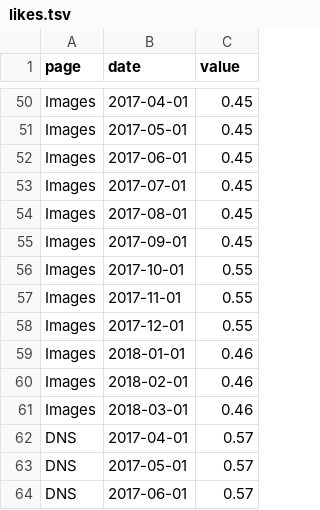
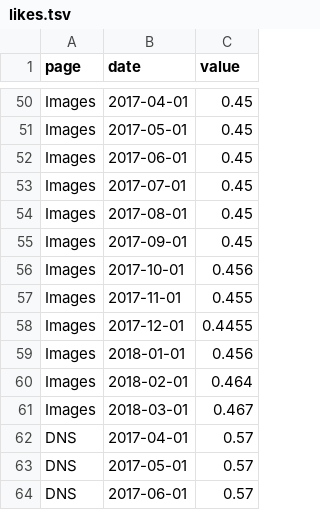
Before and after one commit to lyubomir-popov/scatter-plot, a TSV file: likes.tsv, drawn as a sheet; only a part is shown, gaps mark what is left out.

```diff
--- a/likes.tsv
+++ b/likes.tsv
@@ -55,8 +55,8 @@ Images	2017-08-01	0.45
 Images	2017-09-01	0.45
-Images	2017-10-01	0.55
-Images	2017-11-01	0.55
-Images	2017-12-01	0.55
-Images	2018-01-01	0.46
-Images	2018-02-01	0.46
-Images	2018-03-01	0.46
+Images	2017-10-01	0.456
+Images	2017-11-01	0.455
+Images	2017-12-01	0.4455
+Images	2018-01-01	0.456
+Images	2018-02-01	0.464
+Images	2018-03-01	0.467
 DNS	2017-04-01	0.57
```
Also changed, not shown: 1 other file.
